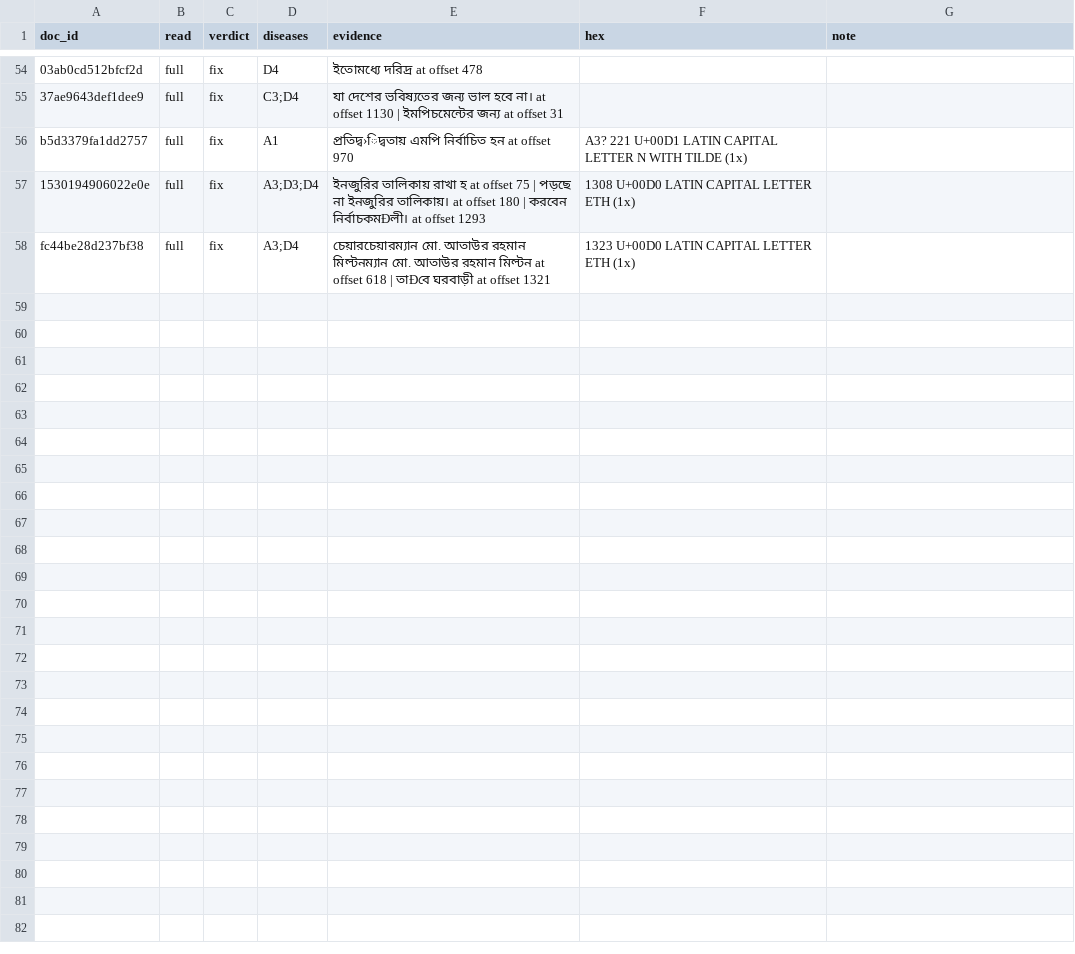
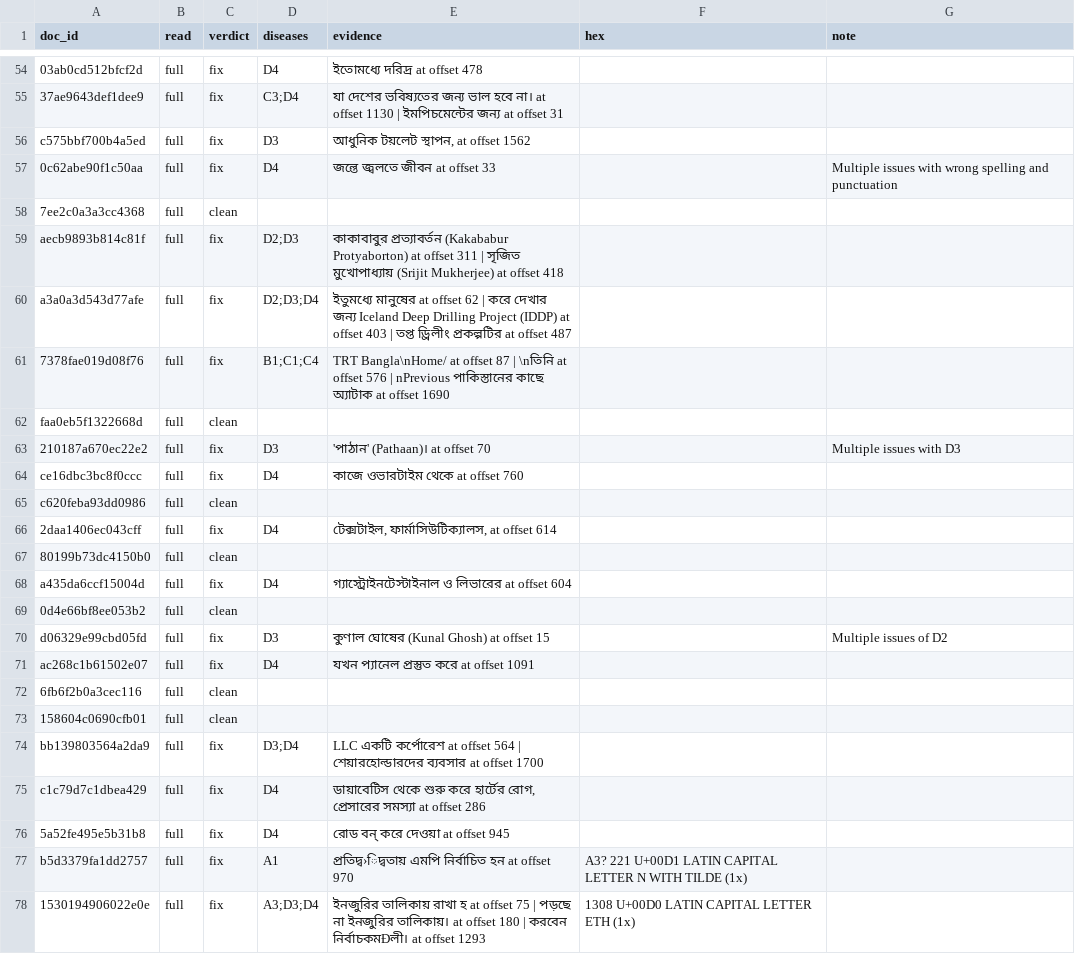
Before and after one commit to pratik-2025/era-v5-lab, a CSV file: diagnosis/submissions/ind-bn-sangraha-v/pratik-2025/labels.csv, drawn as a sheet; only a part is shown, gaps mark what is left out; the shorter side is filled out with more unchanged rows; the diff names each change by its address in the sheet, - before the commit and + after, or states it on an @@ line.

Commit message:
diagnosis: rows upto 78

```diff
--- a/diagnosis/submissions/ind-bn-sangraha-v/pratik-2025/labels.csv
+++ b/diagnosis/submissions/ind-bn-sangraha-v/pratik-2025/labels.csv
+row 56: c575bbf700b4a5ed | full | fix | D3 | আধুনিক টয়লেট স্থাপন, at offset 1562
+row 57: 0c62abe90f1c50aa | full | fix | D4 | জল্তে জ্বলতে জীবন at offset 33 |  | Multiple issues with wrong spelling and punctuation
+row 58: 7ee2c0a3a3cc4368 | full | clean
+row 59: aecb9893b814c81f | full | fix | D2;D3 | কাকাবাবুর প্রত্যাবর্তন (Kakababur Protyaborton) at offset 311 | সৃজিত মুখোপাধ্যায় (Srijit Mukherjee) at offset 418
+row 60: a3a0a3d543d77afe | full | fix | D2;D3;D4 | ইতুমধ্যে মানুষের at offset 62 | করে দেখার জন্য Iceland Deep Drilling Project (IDDP) at offset 403 | তপ্ত ড্রিলীং প্রকল্পটির at offset 487
+row 61: 7378fae019d08f76 | full | fix | B1;C1;C4 | TRT Bangla\nHome/ at offset 87 | \nতিনি at offset 576 | nPrevious পাকিস্তানের কাছে অ্যাটাক at offset 1690
+row 62: faa0eb5f1322668d | full | clean
+row 63: 210187a670ec22e2 | full | fix | D3 | 'পাঠান' (Pathaan)। at offset 70 |  | Multiple issues with D3
+row 64: ce16dbc3bc8f0ccc | full | fix | D4 | কাজে ওভারটাইম থেকে at offset 760
+row 65: c620feba93dd0986 | full | clean
+row 66: 2daa1406ec043cff | full | fix | D4 | টেক্সটাইল, ফার্মাসিউটিক্যালস, at offset 614
+row 67: 80199b73dc4150b0 | full | clean
+row 68: a435da6ccf15004d | full | fix | D4 | গ্যাস্ট্রোইনটেস্টাইনাল ও লিভারের at offset 604
+row 69: 0d4e66bf8ee053b2 | full | clean
+row 70: d06329e99cbd05fd | full | fix | D3 | কুণাল ঘোষের (Kunal Ghosh) at offset 15 |  | Multiple issues of D2
+row 71: ac268c1b61502e07 | full | fix | D4 | যখন প্যানেল প্রস্তুত করে at offset 1091
+row 72: 6fb6f2b0a3cec116 | full | clean
+row 73: 158604c0690cfb01 | full | clean
+row 74: bb139803564a2da9 | full | fix | D3;D4 | LLC একটি কর্পোরেশ at offset 564 | শেয়ারহোল্ডারদের ব্যবসার at offset 1700
+row 75: c1c79d7c1dbea429 | full | fix | D4 | ডায়াবেটিস থেকে শুরু করে হার্টের রোগ, প্রেসারের সমস্যা at offset 286
+row 76: 5a52fe495e5b31b8 | full | fix | D4 | রোড বন্ করে দেওয়া at offset 945
```
